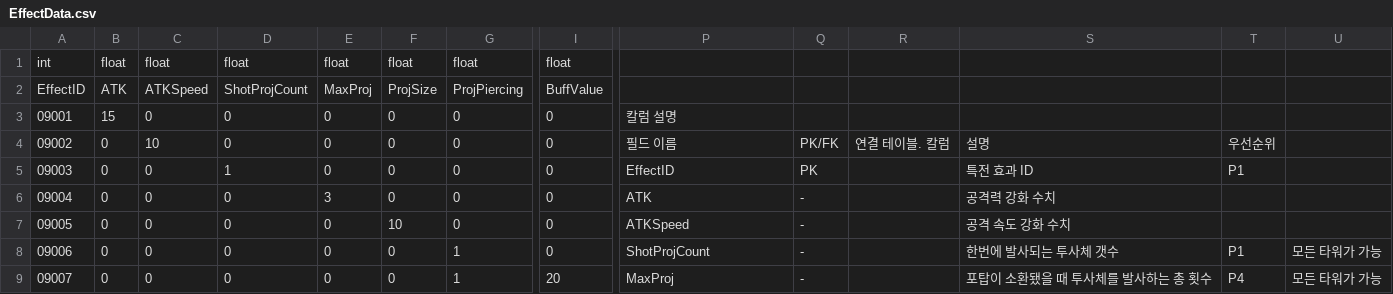
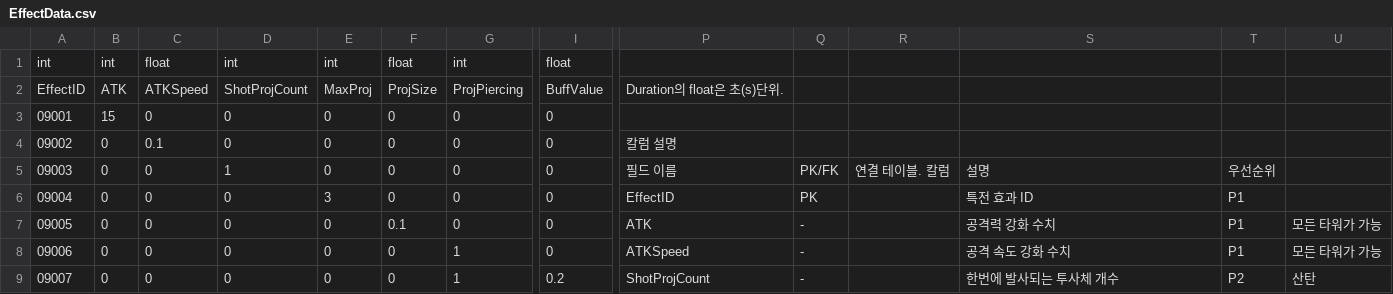
Before and after one commit to Kyungil-smart/finalproject-dev-LS-archive, a CSV file: BulletSort/Assets/Resources/CSVTables/EffectData.csv, drawn as a sheet; only a part is shown, gaps mark what is left out; the diff covers the shown part only; the diff names each change by its address in the sheet, - before the commit and + after, or states it on an @@ line.

Commit message:
Update Effect AttackSpeed Value

```diff
--- a/BulletSort/Assets/Resources/CSVTables/EffectData.csv
+++ b/BulletSort/Assets/Resources/CSVTables/EffectData.csv
-B1: float
+B1: int
-D1: float
+D1: int
-E1: float
+E1: int
-G1: float
+G1: int
-P2: (empty)
+P2: Duration의 float은 초(s)단위.
-P3: 칼럼 설명
+P3: (empty)
-C4: 10
+C4: 0.1
-P4: 필드 이름
+P4: 칼럼 설명
-Q4: PK/FK
+Q4: (empty)
-R4: 연결 테이블. 칼럼
+R4: (empty)
-S4: 설명
+S4: (empty)
-T4: 우선순위
+T4: (empty)
-P5: EffectID
+P5: 필드 이름
-Q5: PK
+Q5: PK/FK
-R5: (empty)
+R5: 연결 테이블. 칼럼
-S5: 특전 효과 ID
+S5: 설명
-T5: P1
+T5: 우선순위
-P6: ATK
+P6: EffectID
-Q6: -
+Q6: PK
-S6: 공격력 강화 수치
+S6: 특전 효과 ID
-T6:T7: (empty)
+T6:T7: P1
-F7: 10
+F7: 0.1
-P7: ATKSpeed
+P7: ATK
-S7: 공격 속도 강화 수치
+S7: 공격력 강화 수치
-U7: (empty)
+U7: 모든 타워가 가능
-P8: ShotProjCount
+P8: ATKSpeed
-S8: 한번에 발사되는 투사체 갯수
+S8: 공격 속도 강화 수치
-I9: 20
+I9: 0.2
-P9: MaxProj
+P9: ShotProjCount
-S9: 포탑이 소환됐을 때 투사체를 발사하는 총 횟수
+S9: 한번에 발사되는 투사체 개수
-T9: P4
+T9: P2
-U9: 모든 타워가 가능
+U9: 산탄
```
Also changed, not shown: 41 edited cells elsewhere in this file, 18 other files.
